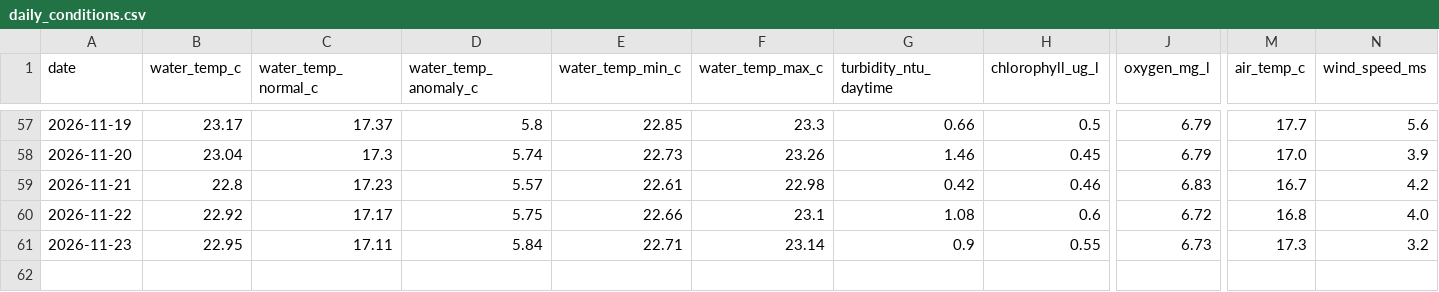
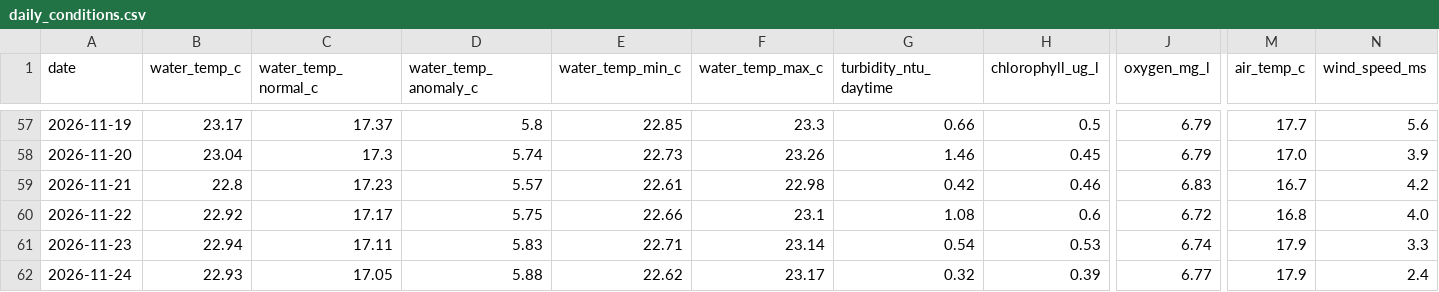
Before and after one commit to joshuafrommeyer-35/PierTracker, a CSV file: results/daily_conditions.csv, drawn as a sheet; only a part is shown, gaps mark what is left out; rows hold the shown columns only; the diff names each change by its address in the sheet, - before the commit and + after, or states it on an @@ line.

```diff
--- a/results/daily_conditions.csv
+++ b/results/daily_conditions.csv
-B61 (water_temp_c): 22.95
+B61 (water_temp_c): 22.94
-D61 (water_temp_anomaly_c): 5.84
+D61 (water_temp_anomaly_c): 5.83
-G61 (turbidity_ntu_daytime): 0.9
+G61 (turbidity_ntu_daytime): 0.54
-H61 (chlorophyll_ug_l): 0.55
+H61 (chlorophyll_ug_l): 0.53
-J61 (oxygen_mg_l): 6.73
+J61 (oxygen_mg_l): 6.74
-M61 (air_temp_c): 17.3
+M61 (air_temp_c): 17.9
-N61 (wind_speed_ms): 3.2
+N61 (wind_speed_ms): 3.3
+row 62: 2026-11-24 | 22.93 | 17.05 | 5.88 | 22.62 | 23.17 | 0.32 | 0.39 | 6.77 | 17.9 | 2.4
```
Also changed, not shown: results/environment_hourly.csv, 4 other files.
